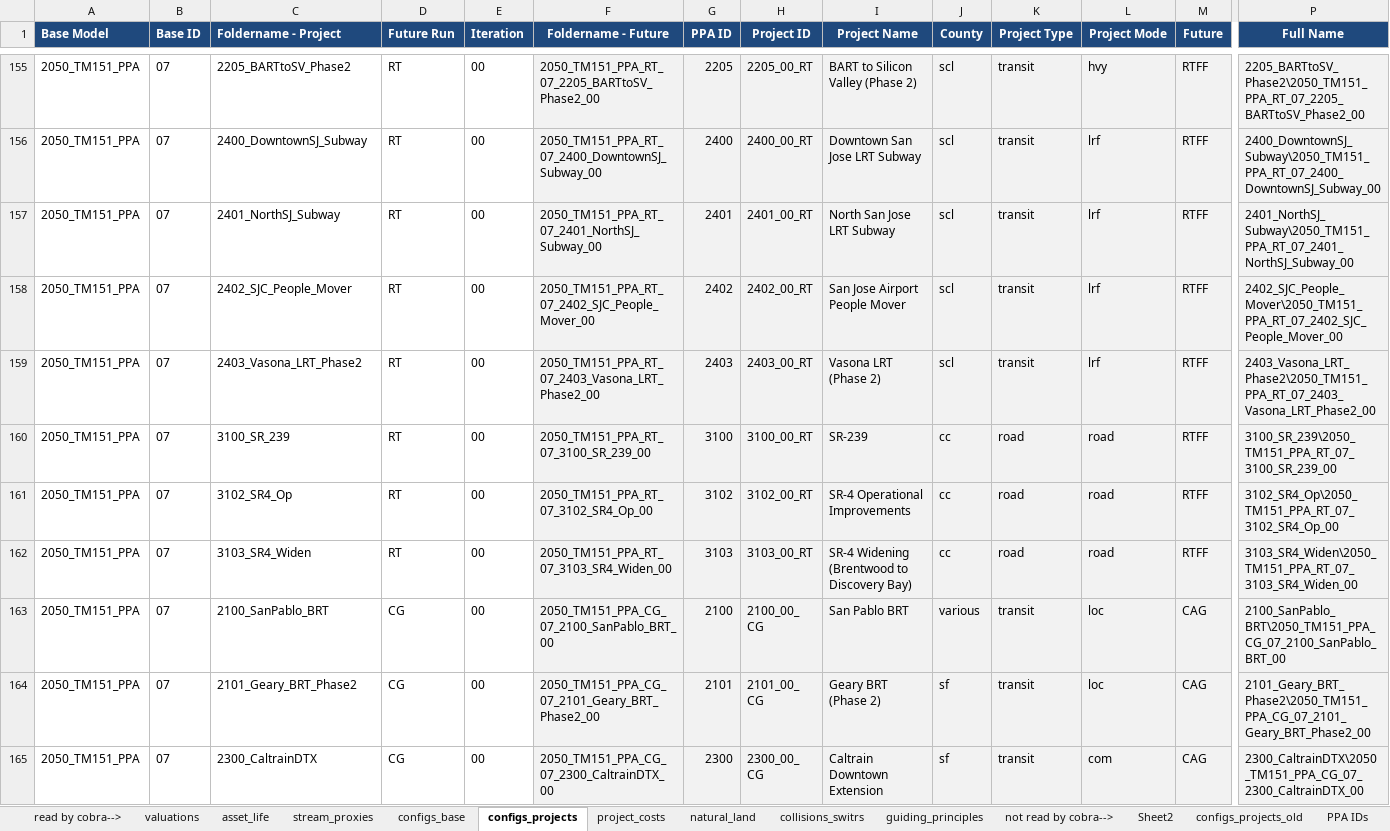
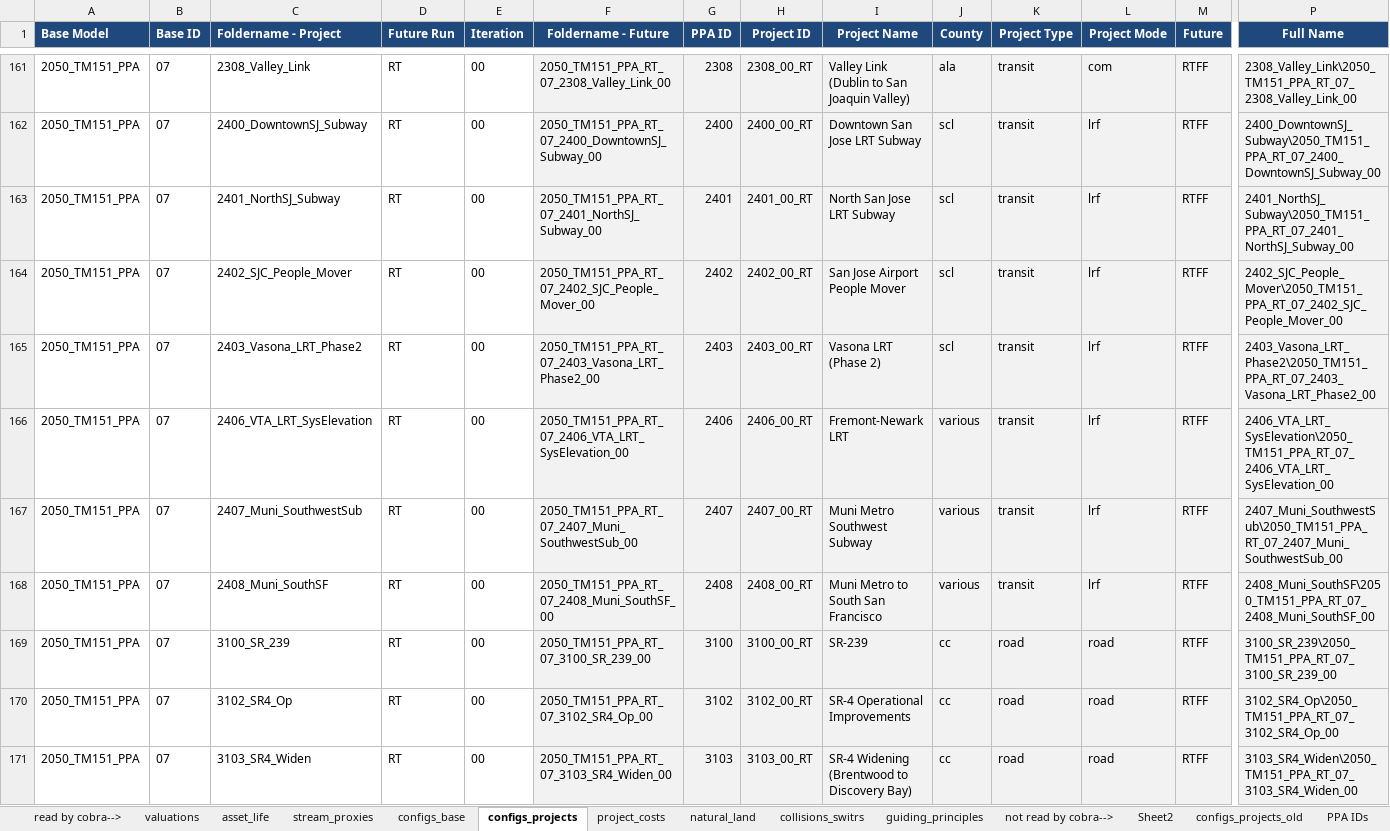
Before and after one commit to BayAreaMetro/travel-model-one, an Excel workbook: utilities/PBA40/metrics/PPAMasterInput.xlsx, sheet configs_projects, drawn as a sheet; only a part is shown, gaps mark what is left out; the shorter side is filled out with more unchanged rows; values as stored, in another font and other column widths than the file's, no borders; addresses are those after the commit; rows hold the shown columns only; the diff covers the shown part only; the diff names each change by its address in the sheet, - before the commit and + after, or states it on an @@ line.

```diff
--- a/utilities/PBA40/metrics/PPAMasterInput.xlsx (sheet configs_projects)
+++ b/utilities/PBA40/metrics/PPAMasterInput.xlsx (sheet configs_projects)
-C161 (Foldername - Project): 2205_BARTtoSV_Phase2
+C161 (Foldername - Project): 2308_Valley_Link
-F161 (Foldername - Future): 2050_TM151_PPA_RT_07_2205_BARTtoSV_Phase2_00
+F161 (Foldername - Future): 2050_TM151_PPA_RT_07_2308_Valley_Link_00
-G161 (PPA ID): 2205
+G161 (PPA ID): 2308
-H161 (Project ID): 2205_00_RT
+H161 (Project ID): 2308_00_RT
-I161 (Project Name): BART to Silicon Valley (Phase 2)
+I161 (Project Name): Valley Link (Dublin to San Joaquin Valley)
-J161 (County): scl
+J161 (County): ala
-L161 (Project Mode): hvy
+L161 (Project Mode): com
-P161 (Full Name): 2205_BARTtoSV_Phase2\2050_TM151_PPA_RT_07_2205_BARTtoSV_Phase2_00
+P161 (Full Name): 2308_Valley_Link\2050_TM151_PPA_RT_07_2308_Valley_Link_00
+row 166: 2050_TM151_PPA | 07 | 2406_VTA_LRT_SysElevation | RT | 00 | 2050_TM151_PPA_RT_07_2406_VTA_LRT_SysElevation_00 | 2406 | 2406_00_RT | Fremont-Newark LRT | various | transit | lrf | RTFF | 2406_VTA_LRT_SysElevation\2050_TM151_PPA_RT_07_2406_VTA_LRT_SysElevation_00
+row 167: 2050_TM151_PPA | 07 | 2407_Muni_SouthwestSub | RT | 00 | 2050_TM151_PPA_RT_07_2407_Muni_SouthwestSub_00 | 2407 | 2407_00_RT | Muni Metro Southwest Subway | various | transit | lrf | RTFF | 2407_Muni_SouthwestSub\2050_TM151_PPA_RT_07_2407_Muni_SouthwestSub_00
+row 168: 2050_TM151_PPA | 07 | 2408_Muni_SouthSF | RT | 00 | 2050_TM151_PPA_RT_07_2408_Muni_SouthSF_00 | 2408 | 2408_00_RT | Muni Metro to South San Francisco | various | transit | lrf | RTFF | 2408_Muni_SouthSF\2050_TM151_PPA_RT_07_2408_Muni_SouthSF_00
```
Also changed, not shown: 8 added rows, 2 removed rows and 23 edited cells elsewhere in this sheet, sheet project_costs, sheet PPA IDs, formulas that keep their value.
